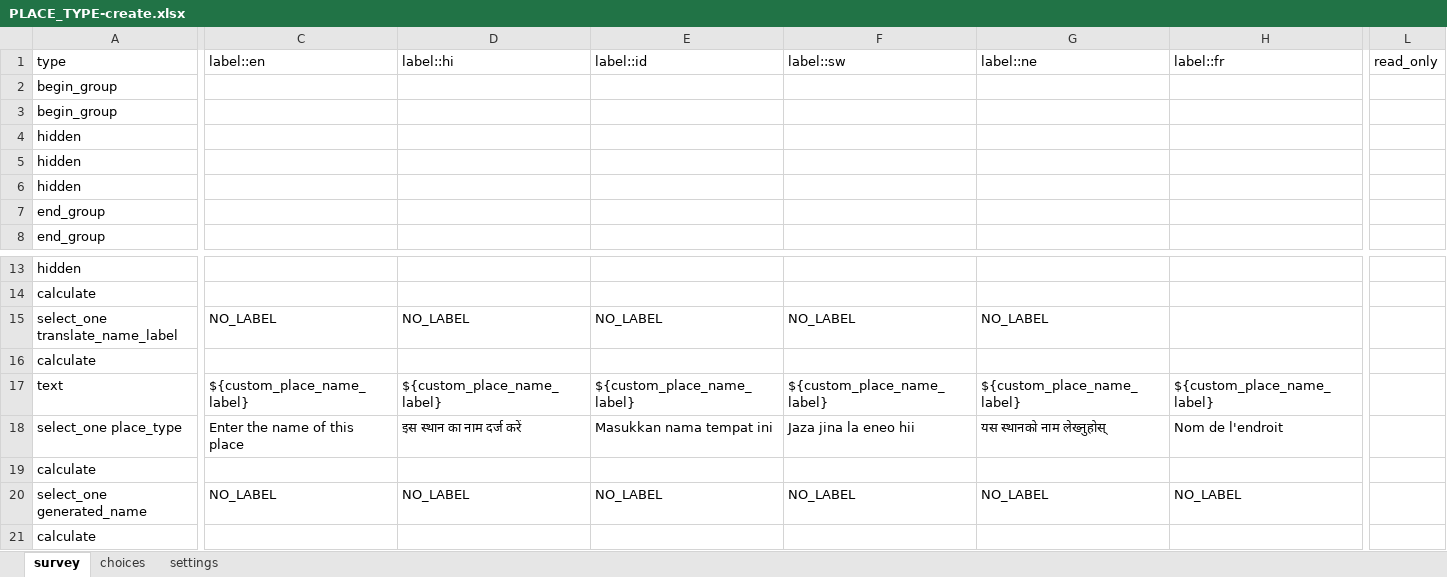
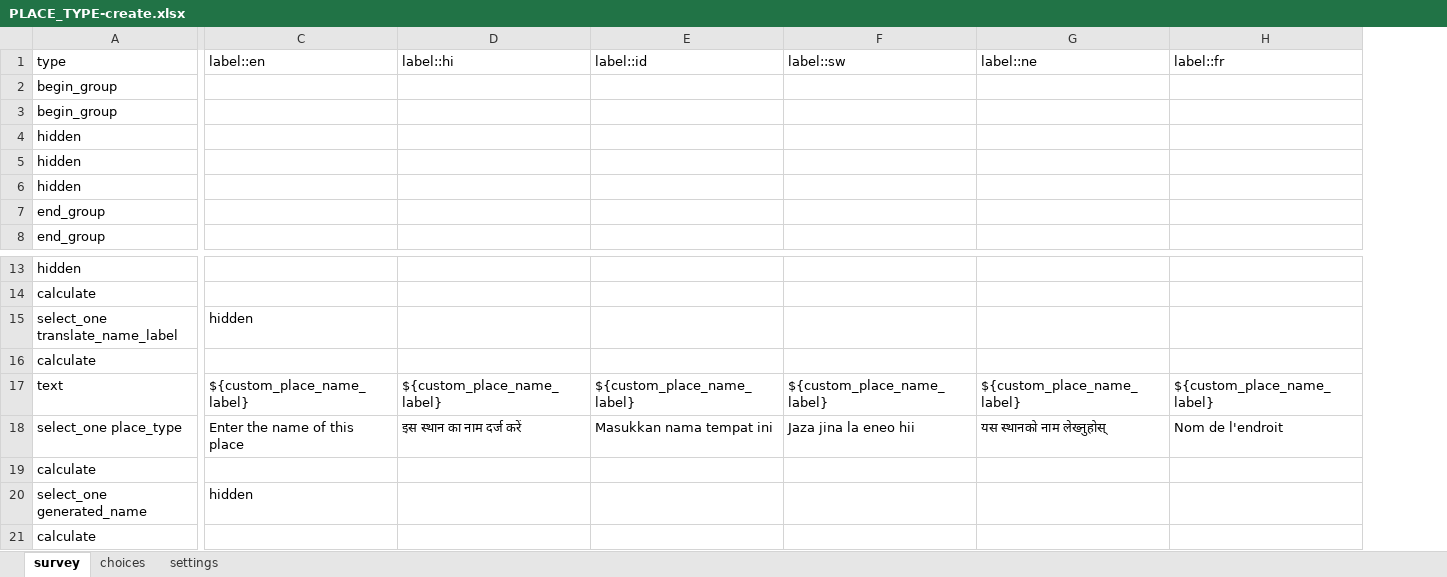
Before and after one commit to medic/cht-core, an Excel workbook: config/default/forms/contact/PLACE_TYPE-create.xlsx, sheet survey, drawn as a sheet; only a part is shown, gaps mark what is left out; values as stored, in another font and other column widths than the file's, no borders; conditional formats not drawn; the diff names each change by its address in the sheet, - before the commit and + after, or states it on an @@ line.

Commit message:
Format forms and fix formatting issues

```diff
--- a/config/default/forms/contact/PLACE_TYPE-create.xlsx (sheet survey)
+++ b/config/default/forms/contact/PLACE_TYPE-create.xlsx (sheet survey)
-column L (read_only), empty
-C15 (label::en): NO_LABEL
+C15 (label::en): hidden
-D15 (label::hi): NO_LABEL
+D15 (label::hi): (empty)
-E15 (label::id): NO_LABEL
+E15 (label::id): (empty)
-F15 (label::sw): NO_LABEL
+F15 (label::sw): (empty)
-G15 (label::ne): NO_LABEL
+G15 (label::ne): (empty)
-C20 (label::en): NO_LABEL
+C20 (label::en): hidden
-D20 (label::hi): NO_LABEL
+D20 (label::hi): (empty)
-E20 (label::id): NO_LABEL
+E20 (label::id): (empty)
-F20 (label::sw): NO_LABEL
+F20 (label::sw): (empty)
-G20 (label::ne): NO_LABEL
+G20 (label::ne): (empty)
-H20 (label::fr): NO_LABEL
+H20 (label::fr): (empty)
```
Also changed, not shown: sheet settings, config/default/forms/app/death_report.xlsx, config/default/forms/app/delivery.xlsx, 33 other files.
